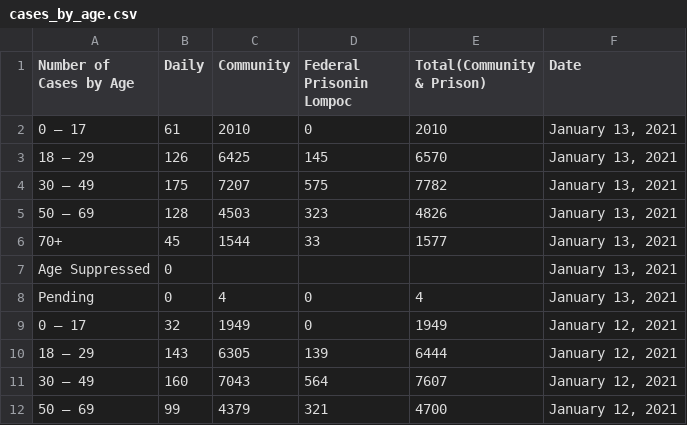
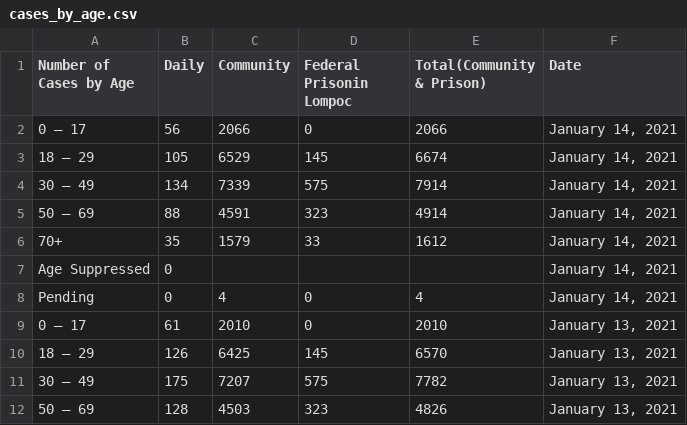
Before and after one commit to bryandaetz1/SB_County_COVID-19_Data, a CSV file: CSV_Files/cases_by_age.csv, drawn as a sheet; only a part is shown; the shorter side is filled out with more unchanged rows; the diff names each change by its address in the sheet, - before the commit and + after, or states it on an @@ line.

```diff
--- a/CSV_Files/cases_by_age.csv
+++ b/CSV_Files/cases_by_age.csv
+row 2: 0 – 17 | 56 | 2066 | 0 | 2066 | January 14, 2021
+row 3: 18 – 29 | 105 | 6529 | 145 | 6674 | January 14, 2021
+row 4: 30 – 49 | 134 | 7339 | 575 | 7914 | January 14, 2021
+row 5: 50 – 69 | 88 | 4591 | 323 | 4914 | January 14, 2021
+row 6: 70+ | 35 | 1579 | 33 | 1612 | January 14, 2021
+row 7: Age Suppressed | 0 |  |  |  | January 14, 2021
+row 8: Pending | 0 | 4 | 0 | 4 | January 14, 2021
```
Also changed, not shown: CSV_Files/cases_by_area.csv, CSV_Files/ethnicity.csv, 4 other files.
